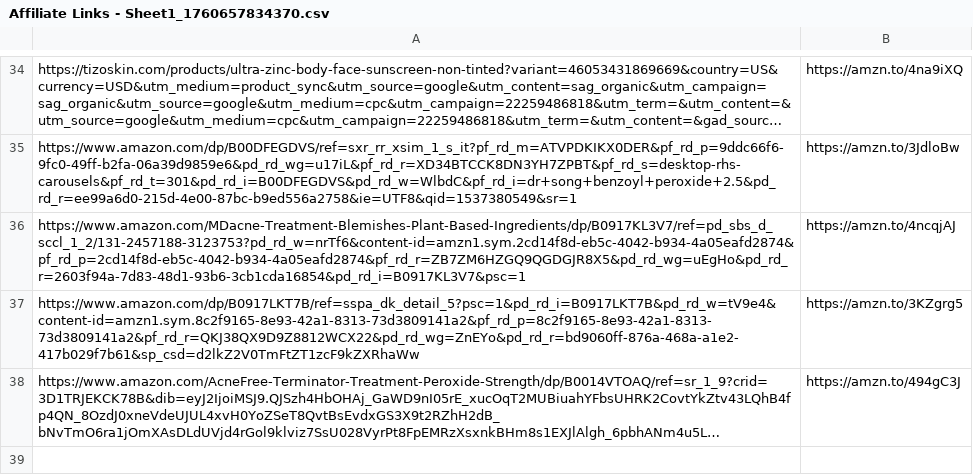
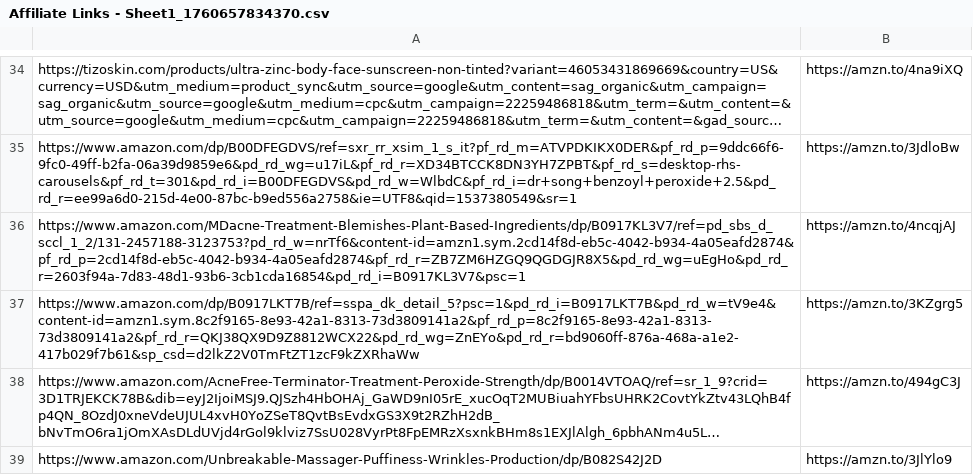
Before and after one commit to mrcohrs/SkinRhythm, a CSV file: attached_assets/Affiliate Links - Sheet1_1760657834370.csv, drawn as a sheet; only a part is shown, gaps mark what is left out; long unchanged cells end in …; the diff names each change by its address in the sheet, - before the commit and + after, or states it on an @@ line.

```diff
--- a/attached_assets/Affiliate Links - Sheet1_1760657834370.csv
+++ b/attached_assets/Affiliate Links - Sheet1_1760657834370.csv
+row 39: https://www.amazon.com/Unbreakable-Massager-Puffiness-Wrinkles-Production/dp/B082S42J2D | https://amzn.to/3JlYlo9
```
Also changed, not shown: 6 other files.
